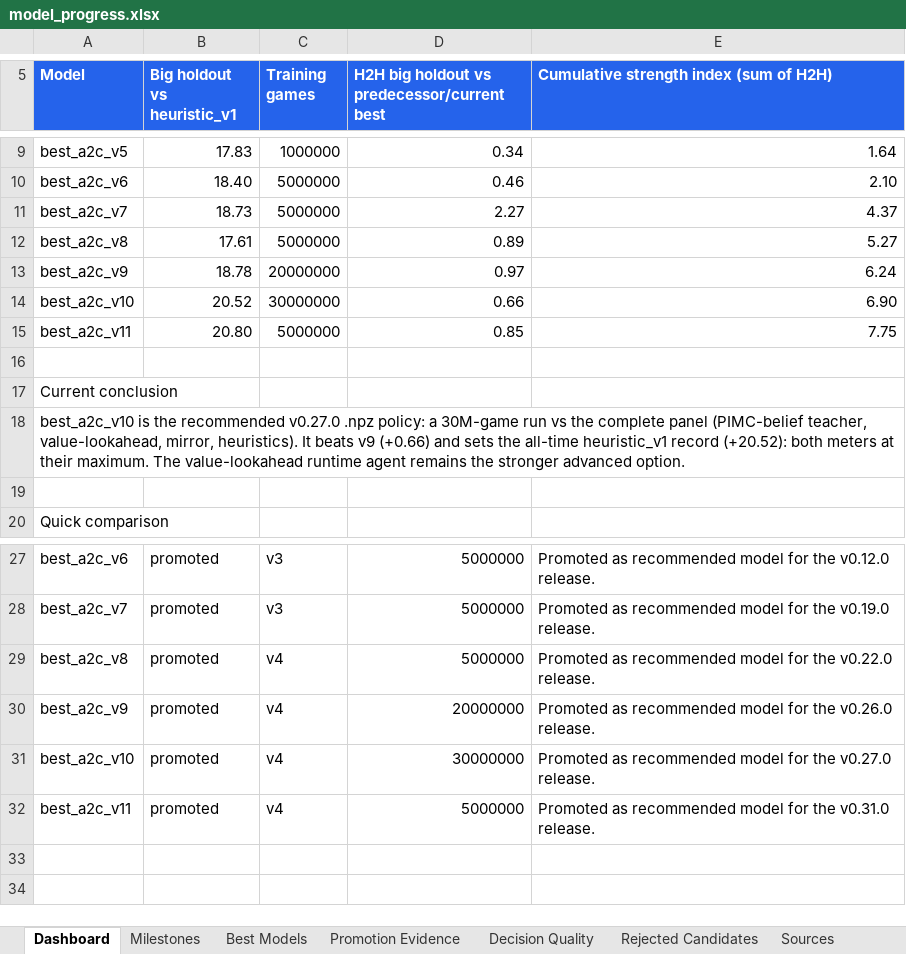
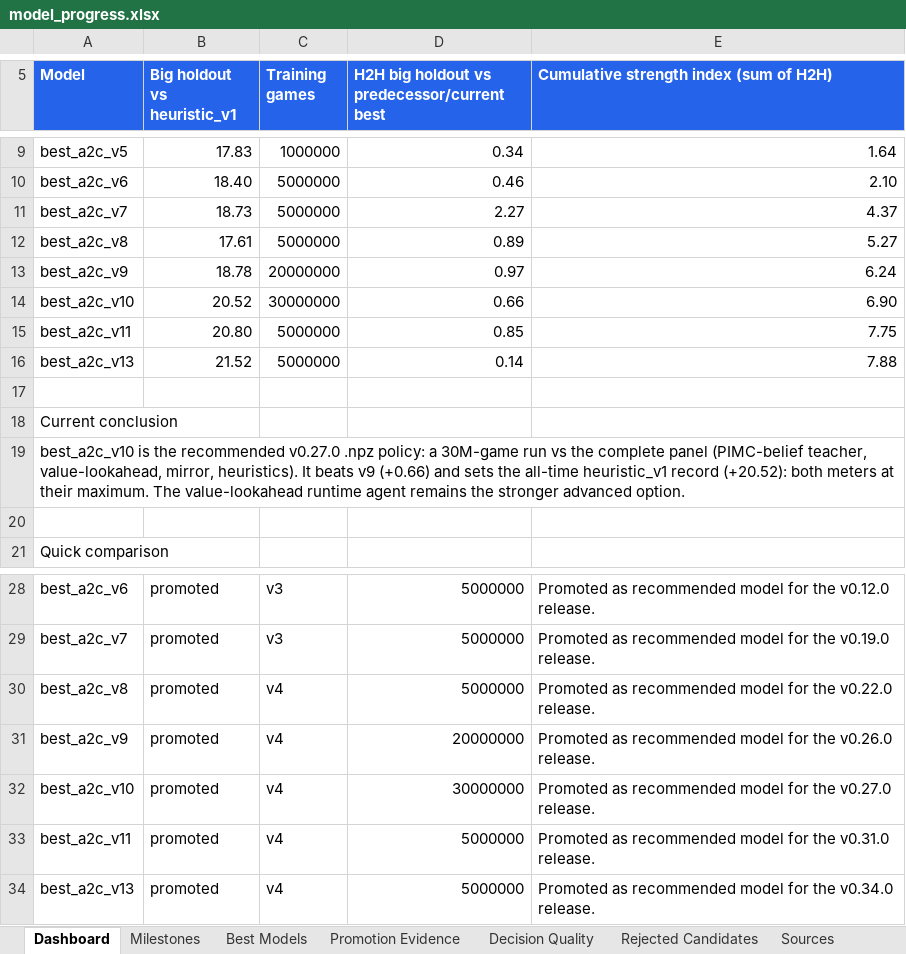
Before and after one commit to ilCapo77/briscola.ai, an Excel workbook: docs/reports/model_progress.xlsx, sheet Dashboard, drawn as a sheet; only a part is shown, gaps mark what is left out; values as stored, in another font and other column widths than the file's, no borders; charts and pictures not drawn; the diff names each change by its address in the sheet, - before the commit and + after, or states it on an @@ line.

```diff
--- a/docs/reports/model_progress.xlsx (sheet Dashboard)
+++ b/docs/reports/model_progress.xlsx (sheet Dashboard)
+row 16: best_a2c_v13 | 21.52 | 5000000 | 0.14 | 7.88
+row 34: best_a2c_v13 | promoted | v4 | 5000000 | Promoted as recommended model for the v0.34.0 release.
```
Also changed, not shown: sheet Promotion Evidence, sheet Decision Quality, sheet Best Models, sheet Sources, sheet Milestones, other sheet tabs, charts or pictures, 13 other files.
